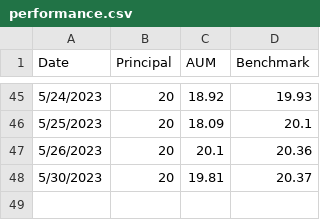
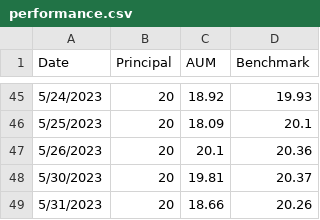
Before and after one commit to lifelonginvestorllc/lifelonginvestorllc.github.io, a CSV file: performance.csv, drawn as a sheet; only a part is shown, gaps mark what is left out; the diff names each change by its address in the sheet, - before the commit and + after, or states it on an @@ line.

Commit message:
updated performance 5-31-2023

```diff
--- a/performance.csv
+++ b/performance.csv
+row 49: 5/31/2023 | 20 | 18.66 | 20.26
```
Also changed, not shown: 1 other file.
